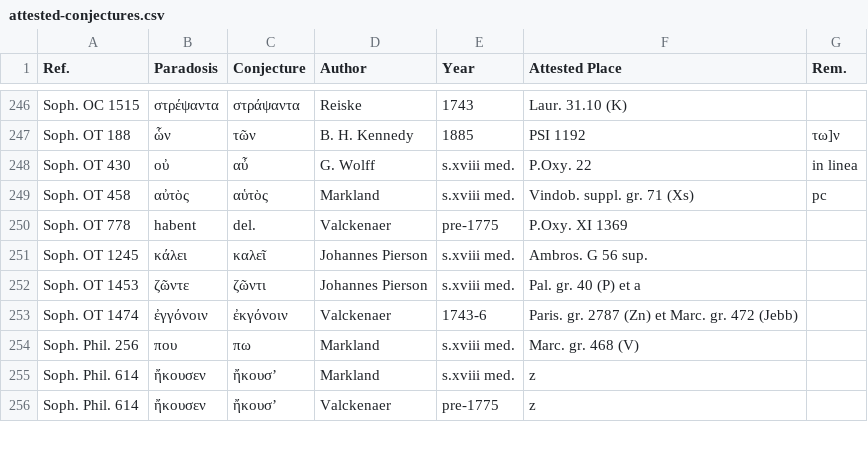
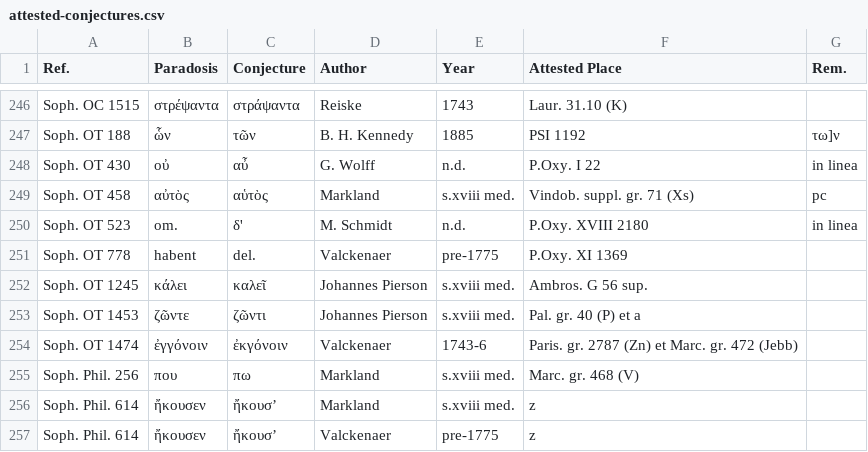
Before and after one commit to t18d/attested-conjectures, a CSV file: attested-conjectures.csv, drawn as a sheet; only a part is shown, gaps mark what is left out.

Commit message:
Update attested-conjectures.csv

```diff
--- a/attested-conjectures.csv
+++ b/attested-conjectures.csv
@@ -247,4 +247,5 @@ Soph. OC 1515,στρέψαντα,στράψαντα,Reiske,1743,Laur. 31.10 (K),
 Soph. OT 188,ὧν,τῶν,B. H. Kennedy,1885,PSI 1192,τω]ν
-Soph. OT 430,οὐ,αὖ,G. Wolff,s.xviii med.,P.Oxy. 22,in linea
+Soph. OT 430,οὐ,αὖ,G. Wolff,n.d.,P.Oxy. I 22,in linea
 Soph. OT 458,αὐτὸς,αὑτὸς,Markland,s.xviii med.,Vindob. suppl. gr. 71 (Xs),pc
+Soph. OT 523,om.,δ',M. Schmidt,n.d.,P.Oxy. XVIII 2180,in linea
 Soph. OT 778,habent,del.,Valckenaer,pre-1775,P.Oxy. XI 1369,
```
